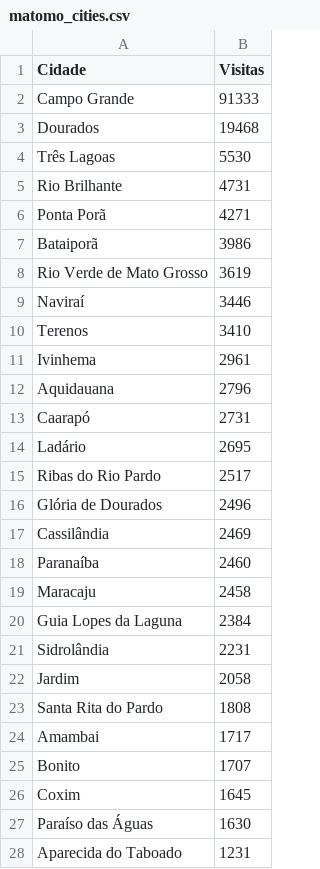
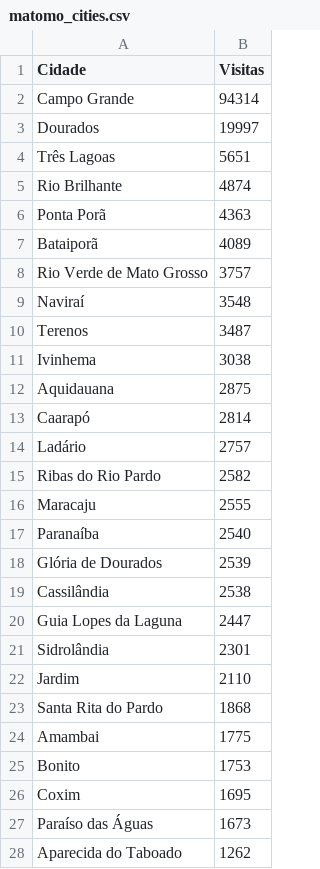
Before and after one commit to fabioramos-02/matomo, a CSV file: matomo-analytics-dashboard/exports/matomo_cities.csv, drawn as a sheet; only a part is shown; the diff covers the shown part only.

```diff
--- a/matomo-analytics-dashboard/exports/matomo_cities.csv
+++ b/matomo-analytics-dashboard/exports/matomo_cities.csv
@@ -1,28 +1,28 @@
 Cidade;Visitas
-Campo Grande;91333
-Dourados;19468
-Três Lagoas;5530
-Rio Brilhante;4731
-Ponta Porã;4271
-Bataiporã;3986
-Rio Verde de Mato Grosso;3619
-Naviraí;3446
-Terenos;3410
-Ivinhema;2961
-Aquidauana;2796
-Caarapó;2731
-Ladário;2695
-Ribas do Rio Pardo;2517
-Glória de Dourados;2496
-Cassilândia;2469
-Paranaíba;2460
-Maracaju;2458
-Guia Lopes da Laguna;2384
-Sidrolândia;2231
-Jardim;2058
-Santa Rita do Pardo;1808
-Amambai;1717
-Bonito;1707
-Coxim;1645
-Paraíso das Águas;1630
-Aparecida do Taboado;1231
+Campo Grande;94314
+Dourados;19997
+Três Lagoas;5651
+Rio Brilhante;4874
+Ponta Porã;4363
+Bataiporã;4089
+Rio Verde de Mato Grosso;3757
+Naviraí;3548
+Terenos;3487
+Ivinhema;3038
+Aquidauana;2875
+Caarapó;2814
+Ladário;2757
+Ribas do Rio Pardo;2582
+Maracaju;2555
+Paranaíba;2540
+Glória de Dourados;2539
+Cassilândia;2538
+Guia Lopes da Laguna;2447
+Sidrolândia;2301
+Jardim;2110
+Santa Rita do Pardo;1868
+Amambai;1775
+Bonito;1753
+Coxim;1695
+Paraíso das Águas;1673
+Aparecida do Taboado;1262
```
Also changed, not shown: 1 added row, 1 removed row and 11 edited cells elsewhere in this file, matomo-analytics-dashboard/exports/ga_cities.csv, matomo-analytics-dashboard/exports/ga_funnel.csv, 7 other files.
